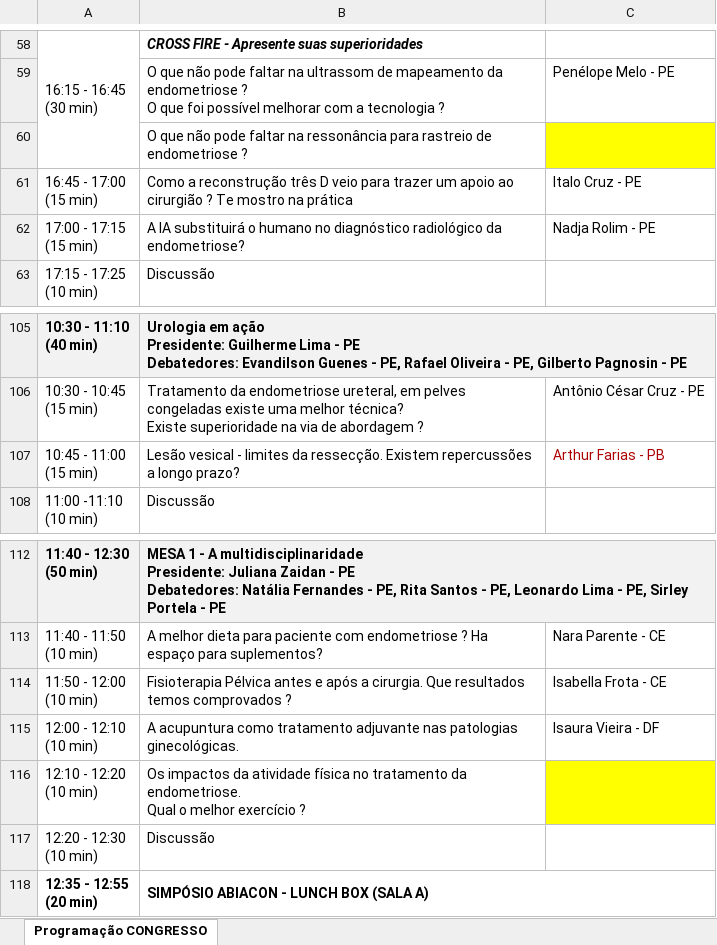
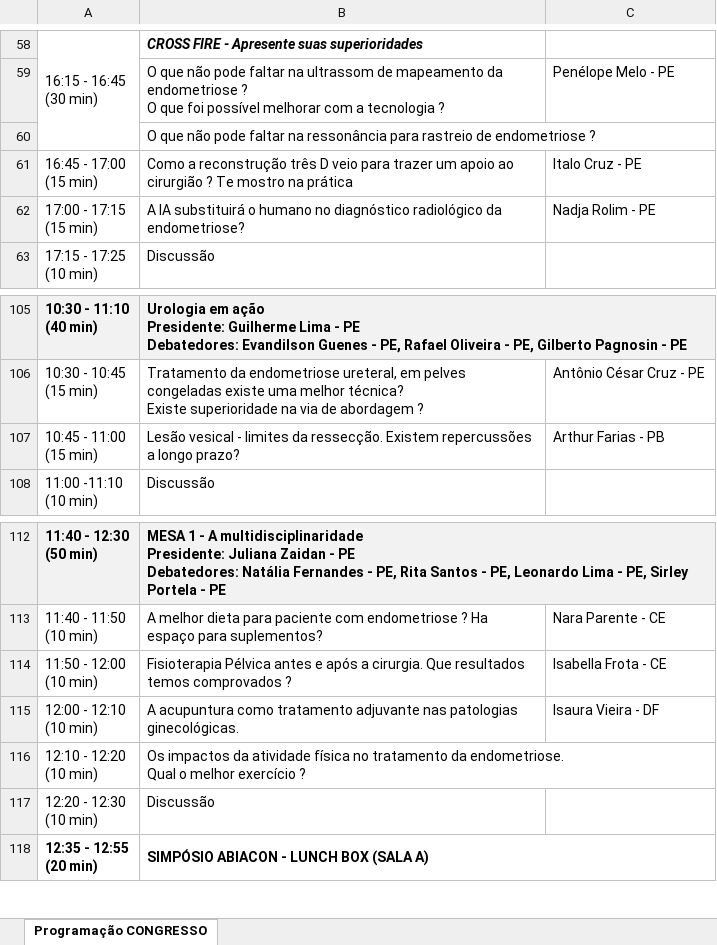
Before and after one commit to jgfn1/luka, an Excel workbook: endogineco2026/schedule/programacao-preliminar-2026.xlsx, sheet Programação CONGRESSO, drawn as a sheet; only a part is shown, gaps mark what is left out; values as stored, in another font and other column widths than the file's, no borders; charts and pictures not drawn; the diff covers the shown part only; the diff names each change by its address in the sheet, - before the commit and + after, or states it on an @@ line.

```diff
--- a/endogineco2026/schedule/programacao-preliminar-2026.xlsx (sheet Programação CONGRESSO)
+++ b/endogineco2026/schedule/programacao-preliminar-2026.xlsx (sheet Programação CONGRESSO)
-C60 fill: #FFFF00
+C60 fill: none
-C107 text colour: #AC0000
+C107 text colour: black
-C116 fill: #FFFF00
+C116 fill: none
```
Also changed, not shown: 6 edited cells and cell formats elsewhere in this sheet, charts or pictures, endogineco2026/pre-congress/programacao-pre-congresso.xlsx, 14 other files.
